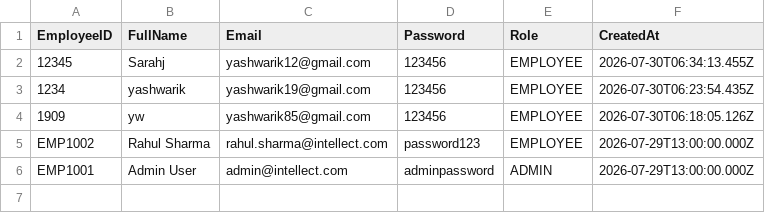
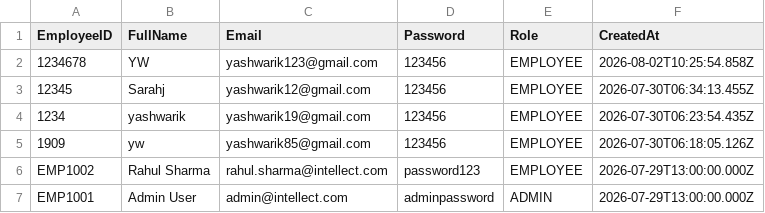
Before and after one commit to yashwarik121/intellect2, a CSV file: src/data/registered_users.csv, drawn as a sheet.

```diff
--- a/src/data/registered_users.csv
+++ b/src/data/registered_users.csv
@@ -1,2 +1,3 @@
 EmployeeID,FullName,Email,Password,Role,CreatedAt
+"1234678","YW","yashwarik123@gmail.com","123456","EMPLOYEE","2026-08-02T10:25:54.858Z"
 "12345","Sarahj","yashwarik12@gmail.com","123456","EMPLOYEE","2026-07-30T06:34:13.455Z"
```
Also changed, not shown: 5 other files.
